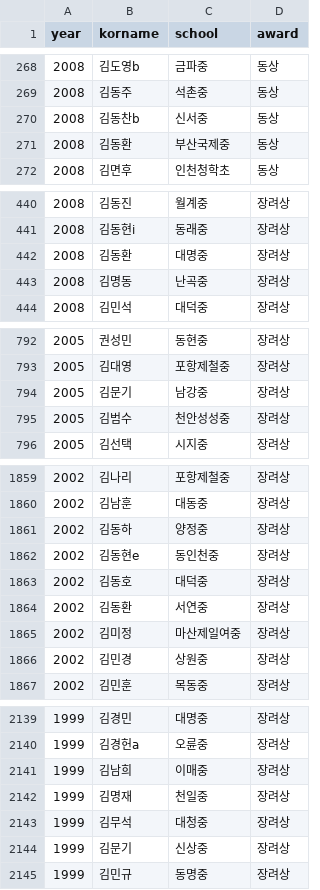
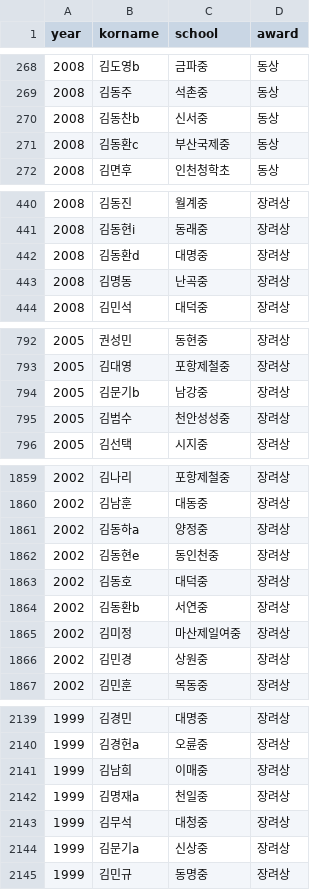
Before and after one commit to imo-korea/imo-korea.github.io, a CSV file: _data/kmoj-korea.csv, drawn as a sheet; only a part is shown, gaps mark what is left out; the diff covers the shown part only.

```diff
--- a/_data/kmoj-korea.csv
+++ b/_data/kmoj-korea.csv
@@ -270,3 +270,3 @@ year,korname,school,award
 2008,김동찬b,신서중,동상
-2008,김동환,부산국제중,동상
+2008,김동환c,부산국제중,동상
 2008,김면후,인천청학초,동상
@@ -441,3 +441,3 @@ year,korname,school,award
 2008,김동현i,동래중,장려상
-2008,김동환,대명중,장려상
+2008,김동환d,대명중,장려상
 2008,김명동,난곡중,장려상
@@ -793,3 +793,3 @@ year,korname,school,award
 2005,김대영,포항제철중,장려상
-2005,김문기,남강중,장려상
+2005,김문기b,남강중,장려상
 2005,김범수,천안성성중,장려상
@@ -1860,6 +1860,6 @@ year,korname,school,award
 2002,김남훈,대동중,장려상
-2002,김동하,양정중,장려상
+2002,김동하a,양정중,장려상
 2002,김동현e,동인천중,장려상
 2002,김동호,대덕중,장려상
-2002,김동환,서연중,장려상
+2002,김동환b,서연중,장려상
 2002,김미정,마산제일여중,장려상
@@ -2141,5 +2141,5 @@ year,korname,school,award
 1999,김남희,이매중,장려상
-1999,김명재,천일중,장려상
+1999,김명재a,천일중,장려상
 1999,김무석,대청중,장려상
-1999,김문기,신상중,장려상
+1999,김문기a,신상중,장려상
 1999,김민규,동명중,장려상
```
Also changed, not shown: 4 edited cells elsewhere in this file, _data/fkmo-korea.csv, _data/kmo-korea.csv, 1 other file.
